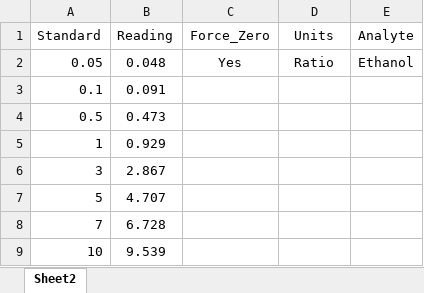
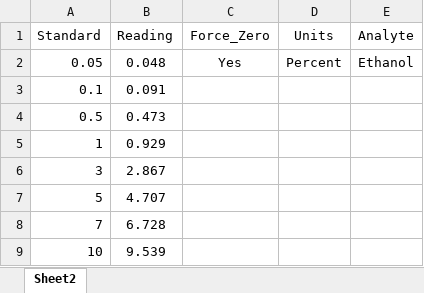
Before and after one commit to LeeKennedy/Curve_Optimising, an Excel workbook: data/Ethanol_Run6.xlsx, sheet Sheet2, drawn as a sheet; values as stored, in another font and other column widths than the file's, no borders; the diff names each change by its address in the sheet, - before the commit and + after, or states it on an @@ line.

Commit message:
Ethanol 6

```diff
--- a/data/Ethanol_Run6.xlsx (sheet Sheet2)
+++ b/data/Ethanol_Run6.xlsx (sheet Sheet2)
-D2 (Units): Ratio
+D2 (Units): Percent
```
Also changed, not shown: 6 other files.
